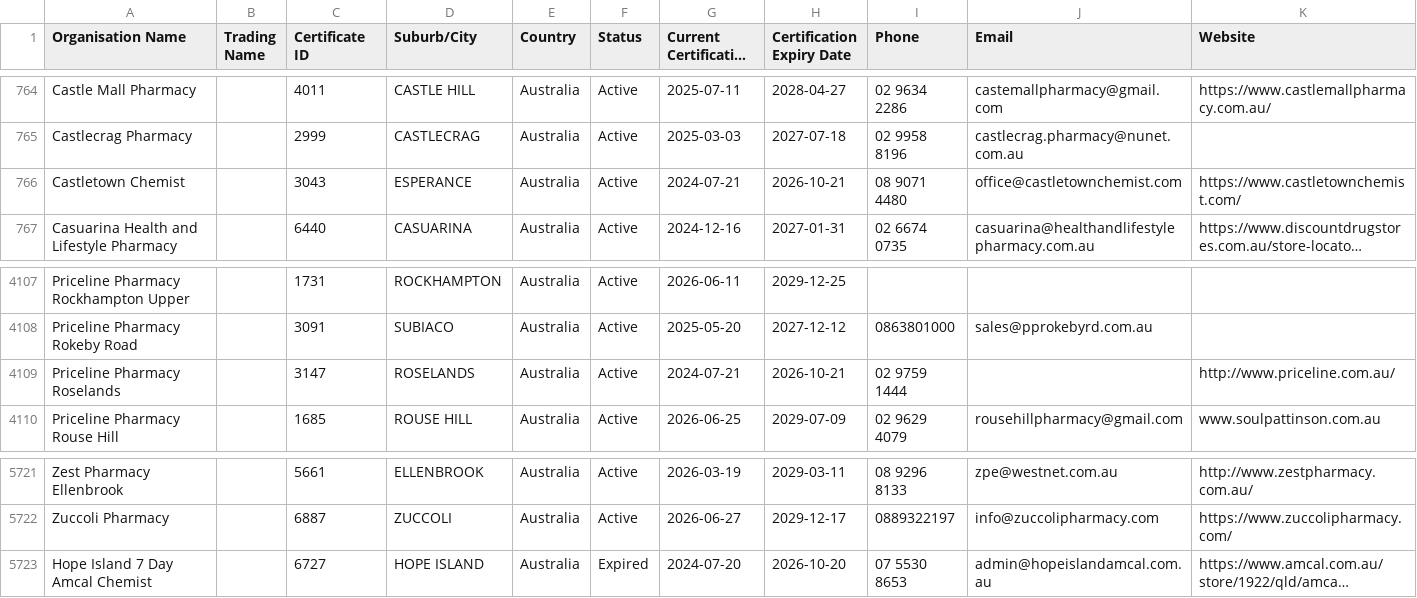
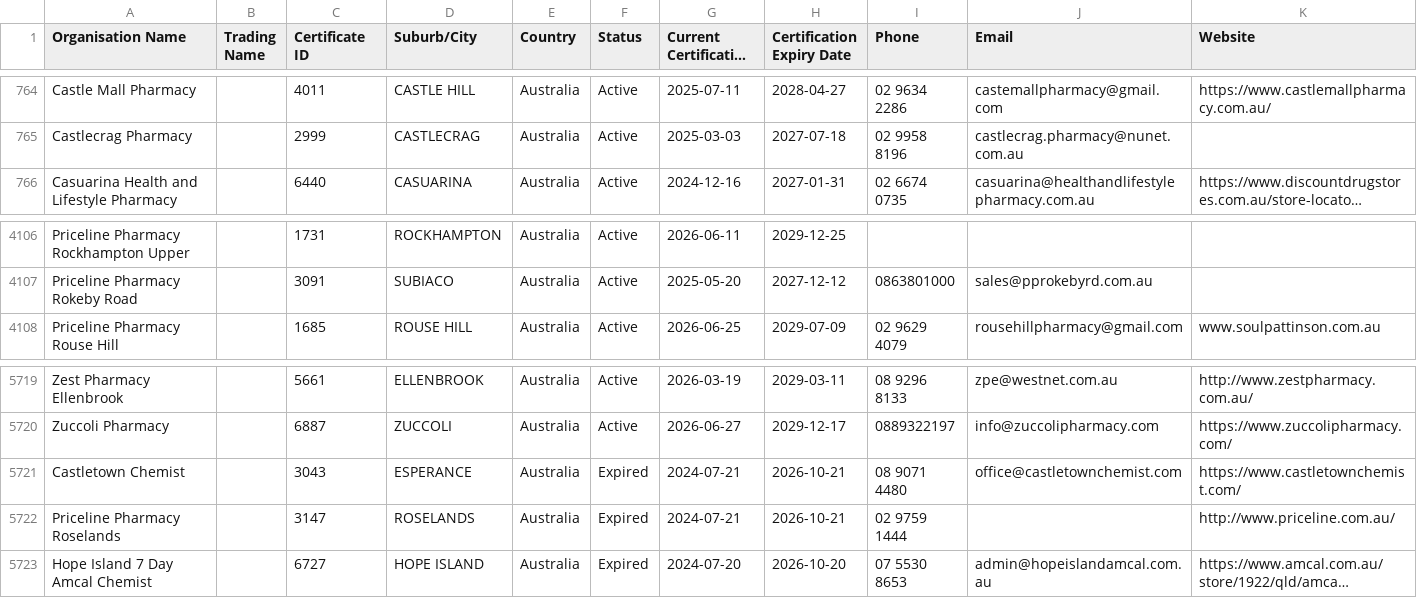
Before and after one commit to Alok071/qcpp-pharmacy-register, a CSV file: pharmacies.csv, drawn as a sheet; only a part is shown, gaps mark what is left out; long unchanged cells end in …; removed rows and columns are numbered as before the commit, all else as after; the diff names each change by its address in the sheet, - before the commit and + after, or states it on an @@ line.

```diff
--- a/pharmacies.csv
+++ b/pharmacies.csv
-row 766: Castletown Chemist |  | 3043 | ESPERANCE | Australia | Active | 2024-07-21 | 2026-10-21 | 08 9071 4480 | office@castletownchemist.com | https://www.castletownchemist.com/
-row 4109: Priceline Pharmacy Roselands |  | 3147 | ROSELANDS | Australia | Active | 2024-07-21 | 2026-10-21 | 02 9759 1444 |  | http://www.priceline.com.au/
+row 5721: Castletown Chemist |  | 3043 | ESPERANCE | Australia | Expired | 2024-07-21 | 2026-10-21 | 08 9071 4480 | office@castletownchemist.com | https://www.castletownchemist.com/
+row 5722: Priceline Pharmacy Roselands |  | 3147 | ROSELANDS | Australia | Expired | 2024-07-21 | 2026-10-21 | 02 9759 1444 |  | http://www.priceline.com.au/
```
Also changed, not shown: 2 other files.
